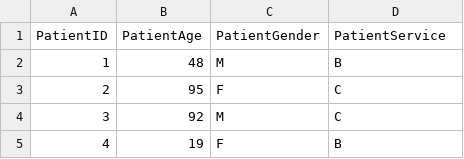
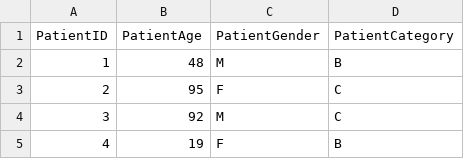
Before and after one commit to fdabek1/EHR-Functions, a CSV file: examples/data/basic.csv, drawn as a sheet; only a part is shown.

```diff
--- a/examples/data/basic.csv
+++ b/examples/data/basic.csv
@@ -1,2 +1,2 @@
-PatientID,PatientAge,PatientGender,PatientService
+PatientID,PatientAge,PatientGender,PatientCategory
 1,48,M,B
```
Also changed, not shown: examples/data/encounters.csv, 9 other files.
